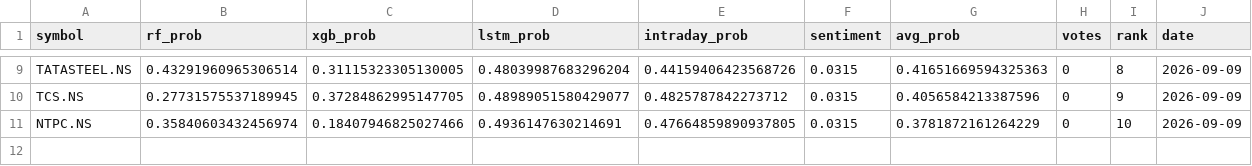
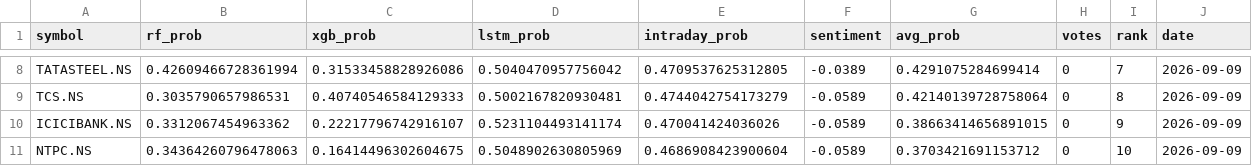
Before and after one commit to Haik11kashiyani/project-aegis, a CSV file: data/daily_ranking.csv, drawn as a sheet; only a part is shown, gaps mark what is left out; addresses are those after the commit; the diff covers the shown part only; the diff names each change by its address in the sheet, - before the commit and + after, or states it on an @@ line.

```diff
--- a/data/daily_ranking.csv
+++ b/data/daily_ranking.csv
-B8 (rf_prob): 0.43291960965306514
+B8 (rf_prob): 0.42609466728361994
-C8 (xgb_prob): 0.31115323305130005
+C8 (xgb_prob): 0.31533458828926086
-D8 (lstm_prob): 0.48039987683296204
+D8 (lstm_prob): 0.5040470957756042
-E8 (intraday_prob): 0.44159406423568726
+E8 (intraday_prob): 0.4709537625312805
-F8 (sentiment): 0.0315
+F8 (sentiment): -0.0389
-G8 (avg_prob): 0.41651669594325363
+G8 (avg_prob): 0.4291075284699414
-I8 (rank): 8
+I8 (rank): 7
-B9 (rf_prob): 0.27731575537189945
+B9 (rf_prob): 0.3035790657986531
-C9 (xgb_prob): 0.37284862995147705
+C9 (xgb_prob): 0.40740546584129333
-D9 (lstm_prob): 0.48989051580429077
+D9 (lstm_prob): 0.5002167820930481
-E9 (intraday_prob): 0.4825787842273712
+E9 (intraday_prob): 0.4744042754173279
-F9 (sentiment): 0.0315
+F9 (sentiment): -0.0589
-G9 (avg_prob): 0.4056584213387596
+G9 (avg_prob): 0.42140139728758064
-I9 (rank): 9
+I9 (rank): 8
+row 10: ICICIBANK.NS | 0.3312067454963362 | 0.22217796742916107 | 0.5231104493141174 | 0.470041424036026 | -0.0589 | 0.38663414656891015 | 0 | 9 | 2026-09-09
-B11 (rf_prob): 0.35840603432456974
+B11 (rf_prob): 0.34364260796478063
-C11 (xgb_prob): 0.18407946825027466
+C11 (xgb_prob): 0.16414496302604675
-D11 (lstm_prob): 0.4936147630214691
+D11 (lstm_prob): 0.5048902630805969
-E11 (intraday_prob): 0.47664859890937805
+E11 (intraday_prob): 0.4686908423900604
-F11 (sentiment): 0.0315
+F11 (sentiment): -0.0589
-G11 (avg_prob): 0.3781872161264229
+G11 (avg_prob): 0.3703421691153712
```
Also changed, not shown: 2 added rows, 3 removed rows and 26 edited cells elsewhere in this file, 8 other files.
